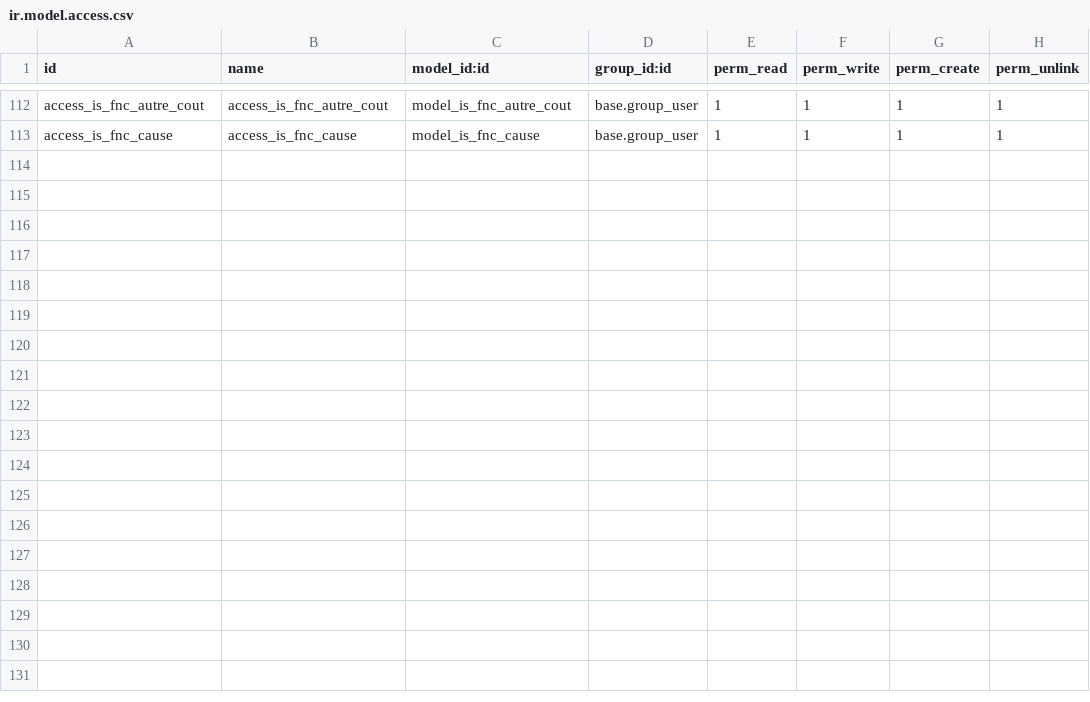
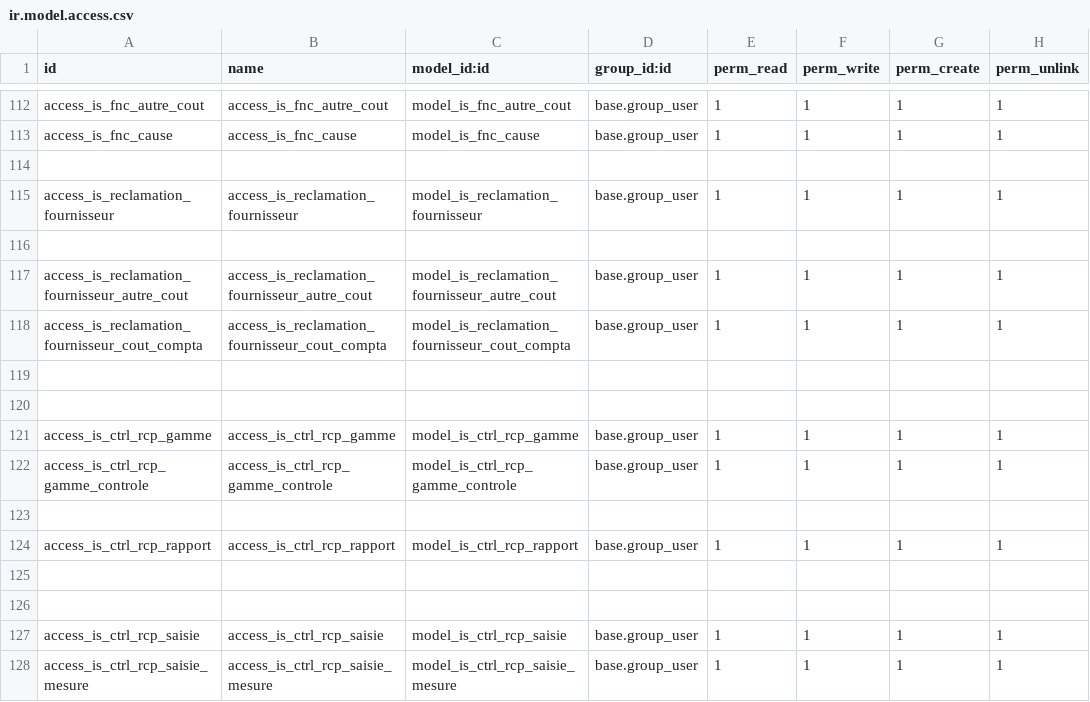
Before and after one commit to tonygalmiche/is_dynacase2odoo, a CSV file: security/ir.model.access.csv, drawn as a sheet; only a part is shown, gaps mark what is left out; the diff names each change by its address in the sheet, - before the commit and + after, or states it on an @@ line.

```diff
--- a/security/ir.model.access.csv
+++ b/security/ir.model.access.csv
+row 114: (empty)
+row 115: access_is_reclamation_fournisseur | access_is_reclamation_fournisseur | model_is_reclamation_fournisseur | base.group_user | 1 | 1 | 1 | 1
+row 116: (empty)
+row 117: access_is_reclamation_fournisseur_autre_cout | access_is_reclamation_fournisseur_autre_cout | model_is_reclamation_fournisseur_autre_cout | base.group_user | 1 | 1 | 1 | 1
+row 118: access_is_reclamation_fournisseur_cout_compta | access_is_reclamation_fournisseur_cout_compta | model_is_reclamation_fournisseur_cout_compta | base.group_user | 1 | 1 | 1 | 1
+row 119: (empty)
+row 120: (empty)
+row 121: access_is_ctrl_rcp_gamme | access_is_ctrl_rcp_gamme | model_is_ctrl_rcp_gamme | base.group_user | 1 | 1 | 1 | 1
+row 122: access_is_ctrl_rcp_gamme_controle | access_is_ctrl_rcp_gamme_controle | model_is_ctrl_rcp_gamme_controle | base.group_user | 1 | 1 | 1 | 1
+row 123: (empty)
+row 124: access_is_ctrl_rcp_rapport | access_is_ctrl_rcp_rapport | model_is_ctrl_rcp_rapport | base.group_user | 1 | 1 | 1 | 1
+row 125: (empty)
+row 126: (empty)
+row 127: access_is_ctrl_rcp_saisie | access_is_ctrl_rcp_saisie | model_is_ctrl_rcp_saisie | base.group_user | 1 | 1 | 1 | 1
+row 128: access_is_ctrl_rcp_saisie_mesure | access_is_ctrl_rcp_saisie_mesure | model_is_ctrl_rcp_saisie_mesure | base.group_user | 1 | 1 | 1 | 1
```
Also changed, not shown: 10 other files.
